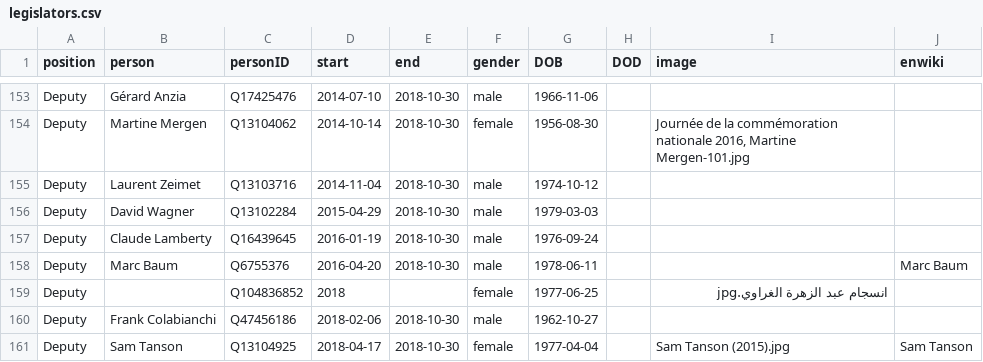
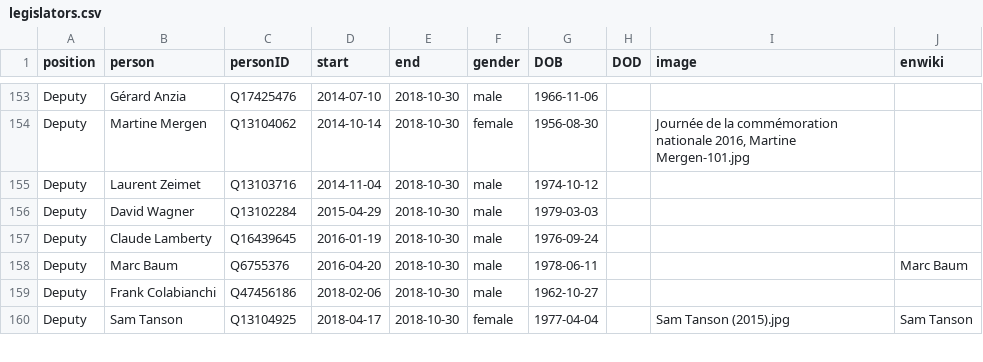
Before and after one commit to every-politician-scrapers/luxembourg-cabinet, a CSV file: html/legislators.csv, drawn as a sheet; only a part is shown, gaps mark what is left out; the diff names each change by its address in the sheet, - before the commit and + after, or states it on an @@ line.

Commit message:
PCB update

```diff
--- a/html/legislators.csv
+++ b/html/legislators.csv
-row 159: Deputy |  | Q104836852 | 2018 |  | female | 1977-06-25 |  | انسجام عبد الزهرة الغراوي.jpg
```
